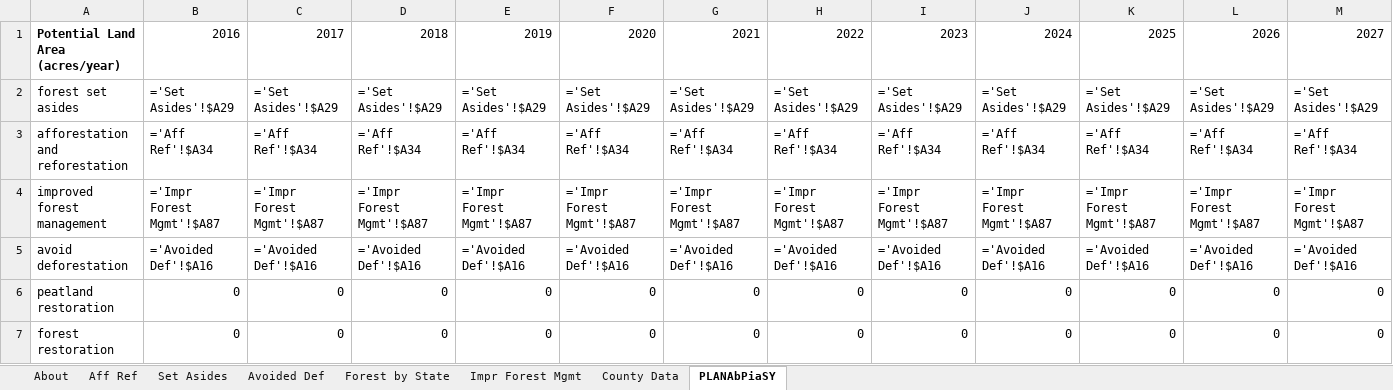
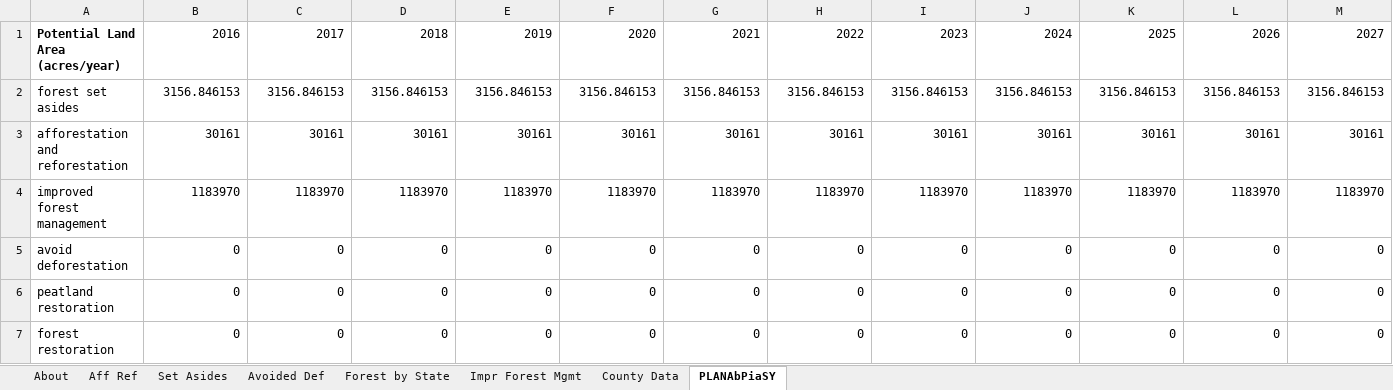
Before and after one commit to EnergyInnovation/eps-newyork, an Excel workbook: InputData/land/PLANAbPiaSY/Potential Land Area Newly Affected by Pol in a Single Yr.xlsx, sheet PLANAbPiaSY, drawn as a sheet; only a part is shown; values as stored, in another font and other column widths than the file's, no borders; formulas without a stored value are shown as written; removed rows and columns are numbered as before the commit, all else as after; rows hold the shown columns only; the diff names each change by its address in the sheet, - before the commit and + after, or states it on an @@ line.

```diff
--- a/InputData/land/PLANAbPiaSY/Potential Land Area Newly Affected by Pol in a Single Yr.xlsx (sheet PLANAbPiaSY)
+++ b/InputData/land/PLANAbPiaSY/Potential Land Area Newly Affected by Pol in a Single Yr.xlsx (sheet PLANAbPiaSY)
-row 2: forest set asides | ='Set Asides'!$A29 | ='Set Asides'!$A29 | ='Set Asides'!$A29 | ='Set Asides'!$A29 | ='Set Asides'!$A29 | ='Set Asides'!$A29 | ='Set Asides'!$A29 | ='Set Asides'!$A29 | ='Set Asides'!$A29 | ='Set Asides'!$A29 | ='Set Asides'!$A29 | ='Set Asides'!$A29
-row 3: afforestation and reforestation | ='Aff Ref'!$A34 | ='Aff Ref'!$A34 | ='Aff Ref'!$A34 | ='Aff Ref'!$A34 | ='Aff Ref'!$A34 | ='Aff Ref'!$A34 | ='Aff Ref'!$A34 | ='Aff Ref'!$A34 | ='Aff Ref'!$A34 | ='Aff Ref'!$A34 | ='Aff Ref'!$A34 | ='Aff Ref'!$A34
-row 4: improved forest management | ='Impr Forest Mgmt'!$A87 | ='Impr Forest Mgmt'!$A87 | ='Impr Forest Mgmt'!$A87 | ='Impr Forest Mgmt'!$A87 | ='Impr Forest Mgmt'!$A87 | ='Impr Forest Mgmt'!$A87 | ='Impr Forest Mgmt'!$A87 | ='Impr Forest Mgmt'!$A87 | ='Impr Forest Mgmt'!$A87 | ='Impr Forest Mgmt'!$A87 | ='Impr Forest Mgmt'!$A87 | ='Impr Forest Mgmt'!$A87
-row 5: avoid deforestation | ='Avoided Def'!$A16 | ='Avoided Def'!$A16 | ='Avoided Def'!$A16 | ='Avoided Def'!$A16 | ='Avoided Def'!$A16 | ='Avoided Def'!$A16 | ='Avoided Def'!$A16 | ='Avoided Def'!$A16 | ='Avoided Def'!$A16 | ='Avoided Def'!$A16 | ='Avoided Def'!$A16 | ='Avoided Def'!$A16
+row 2: forest set asides | 3156.846153 | 3156.846153 | 3156.846153 | 3156.846153 | 3156.846153 | 3156.846153 | 3156.846153 | 3156.846153 | 3156.846153 | 3156.846153 | 3156.846153 | 3156.846153
+row 3: afforestation and reforestation | 30161 | 30161 | 30161 | 30161 | 30161 | 30161 | 30161 | 30161 | 30161 | 30161 | 30161 | 30161
+row 4: improved forest management | 1183970 | 1183970 | 1183970 | 1183970 | 1183970 | 1183970 | 1183970 | 1183970 | 1183970 | 1183970 | 1183970 | 1183970
+row 5: avoid deforestation | 0 | 0 | 0 | 0 | 0 | 0 | 0 | 0 | 0 | 0 | 0 | 0
```
Also changed, not shown: sheet County Data, sheet Forest by State, sheet Impr Forest Mgmt, sheet Set Asides, sheet Aff Ref, sheet About, InputData/elec/BRPSPTY/BAU RPS Percentage This Year.xlsx, InputData/fuels/BFPIaE/BAU Fuel Production Imports and Exports.xlsx, 13 other files.
